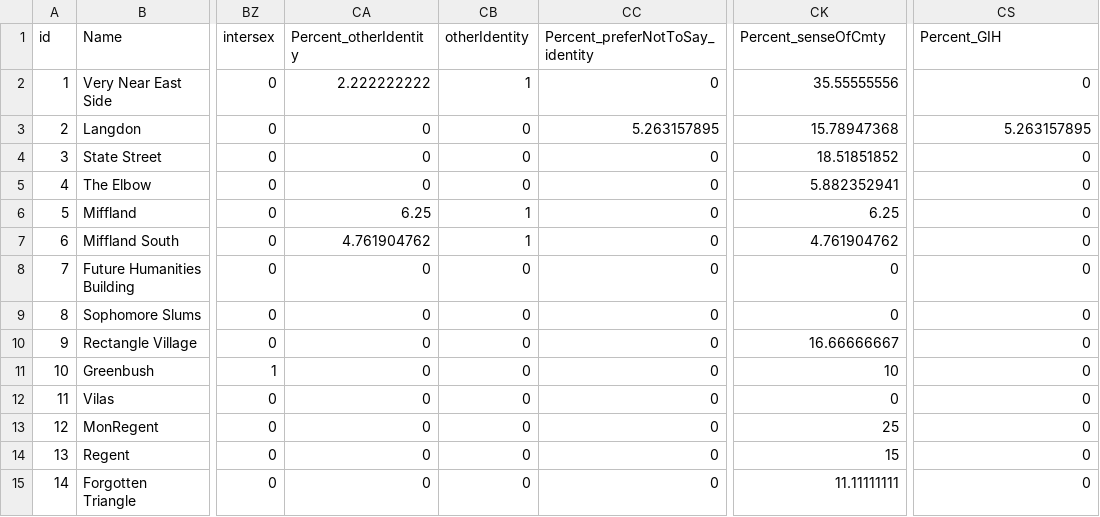
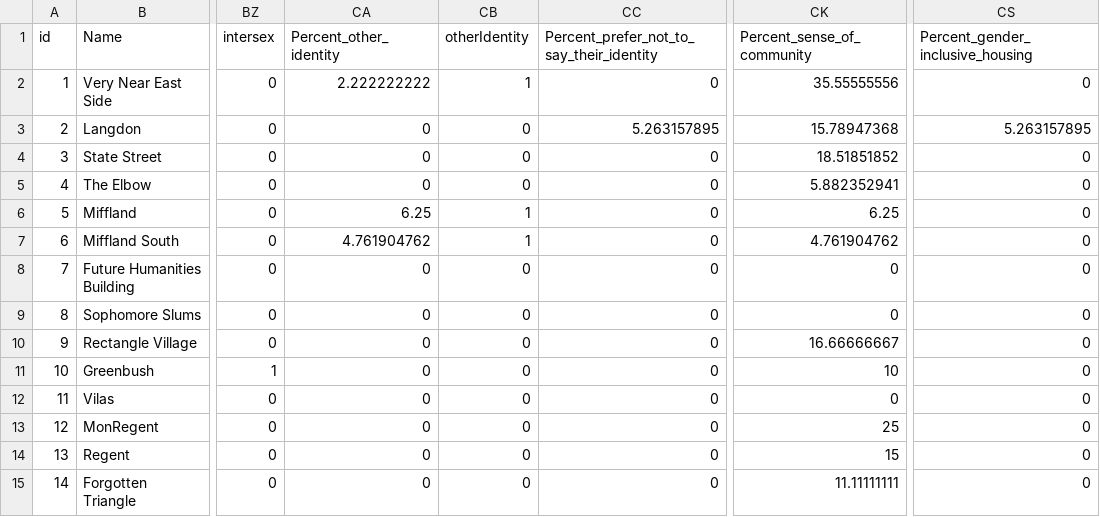
Before and after one commit to notfogel/lab-two, a CSV file: boilerplate/data/lab2_quant_data.csv, drawn as a sheet; only a part is shown, gaps mark what is left out; the diff names each change by its address in the sheet, - before the commit and + after, or states it on an @@ line.

```diff
--- a/boilerplate/data/lab2_quant_data.csv
+++ b/boilerplate/data/lab2_quant_data.csv
-CA1: Percent_otherIdentity
+CA1: Percent_other_identity
-CC1: Percent_preferNotToSay_identity
+CC1: Percent_prefer_not_to_say_their_identity
-CK1: Percent_senseOfCmty
+CK1: Percent_sense_of_community
-CS1: Percent_GIH
+CS1: Percent_gender_inclusive_housing
```
Also changed, not shown: 2 other files.
